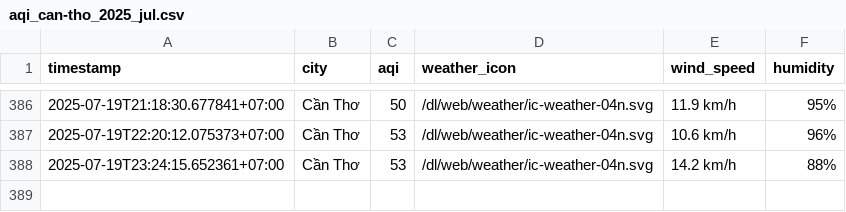
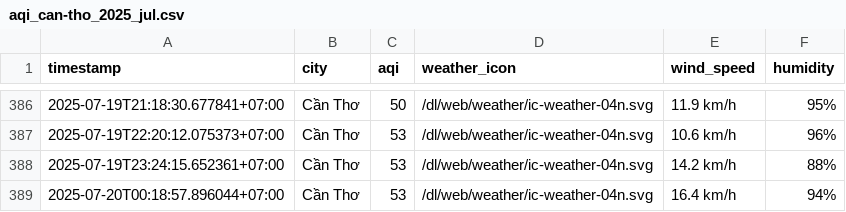
Before and after one commit to Vydtt4947/cuoi_ki, a CSV file: result/can-tho/aqi_can-tho_2025_jul.csv, drawn as a sheet; only a part is shown, gaps mark what is left out.

```diff
--- a/result/can-tho/aqi_can-tho_2025_jul.csv
+++ b/result/can-tho/aqi_can-tho_2025_jul.csv
@@ -388 +388,2 @@ timestamp,city,aqi,weather_icon,wind_speed,humidity
 2025-07-19T23:24:15.652361+07:00,Cần Thơ,53,/dl/web/weather/ic-weather-04n.svg,14.2 km/h,88%
+2025-07-20T00:18:57.896044+07:00,Cần Thơ,53,/dl/web/weather/ic-weather-04n.svg,16.4 km/h,94%
```
Also changed, not shown: result/da-nang/aqi_da-nang_2025_jul.csv, result/hai-phong/aqi_hai-phong_2025_jul.csv, 5 other files.
